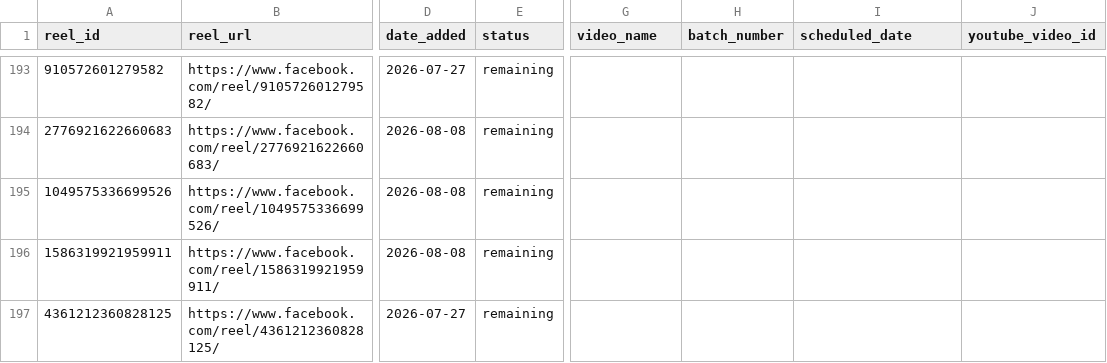
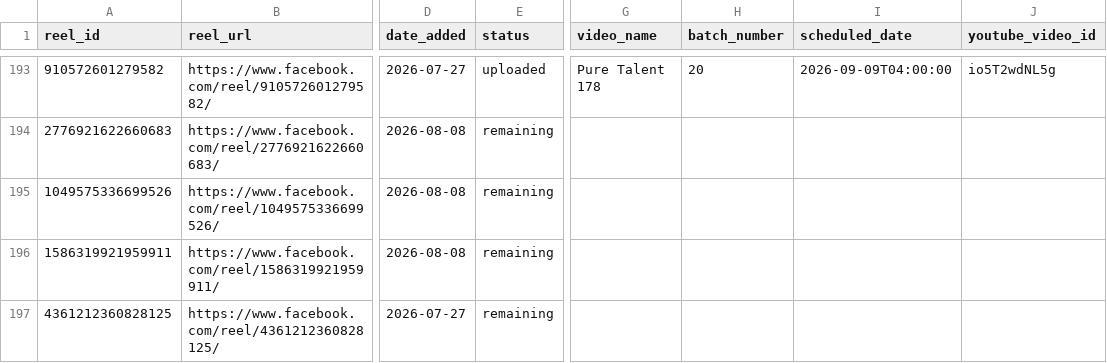
Before and after one commit to touseefurrehmanofficial/yt-shorts-worker, a CSV file: data/reels.csv, drawn as a sheet; only a part is shown, gaps mark what is left out; the diff covers the shown part only; the diff names each change by its address in the sheet, - before the commit and + after, or states it on an @@ line.

```diff
--- a/data/reels.csv
+++ b/data/reels.csv
-E193 (status): remaining
+E193 (status): uploaded
-G193 (video_name): (empty)
+G193 (video_name): Pure Talent 178
-H193 (batch_number): (empty)
+H193 (batch_number): 20
-I193 (scheduled_date): (empty)
+I193 (scheduled_date): 2026-09-09T04:00:00
-J193 (youtube_video_id): (empty)
+J193 (youtube_video_id): io5T2wdNL5g
```
Also changed, not shown: 46 edited cells elsewhere in this file, 1 other file.
